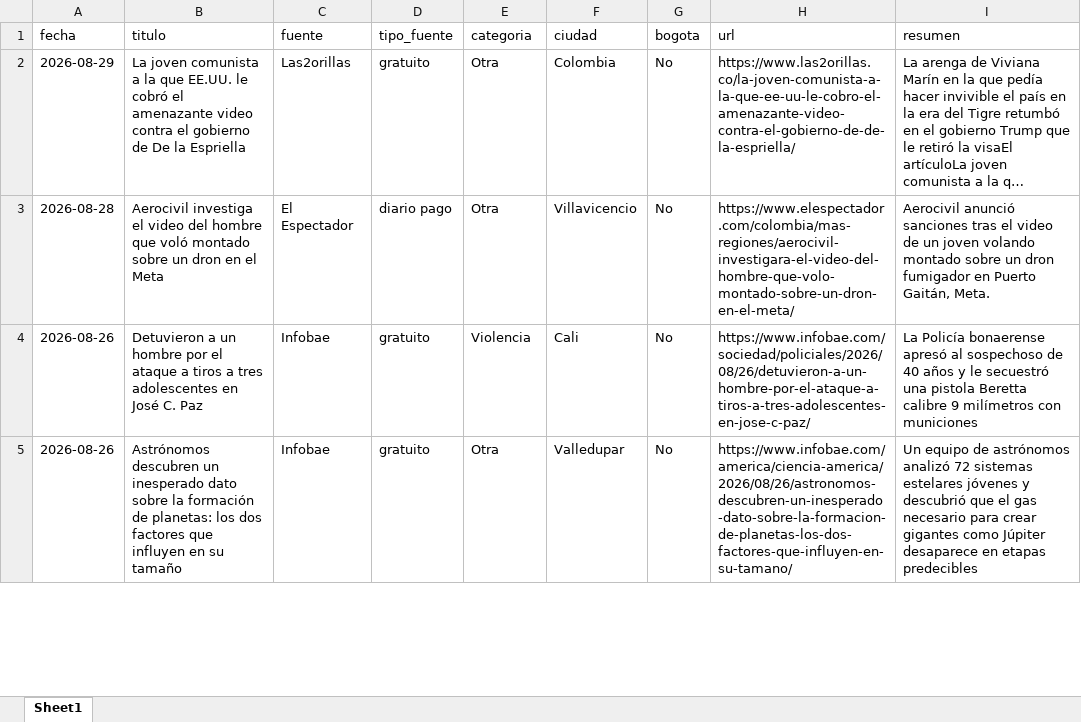
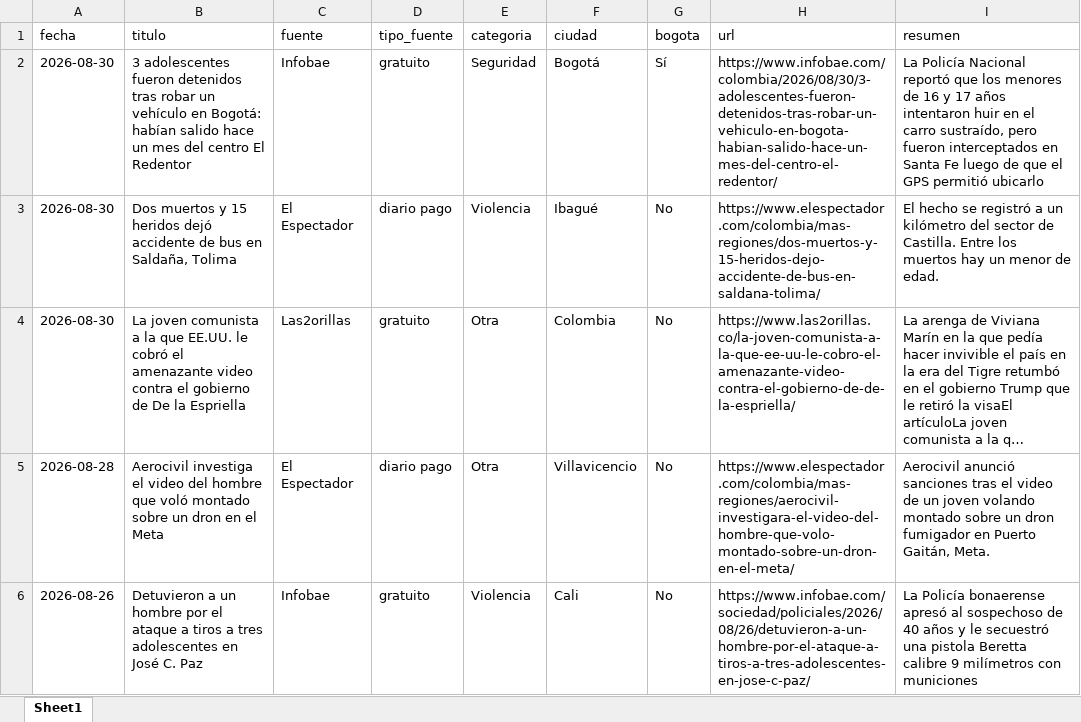
Before and after one commit to CarolinaHernandez2019/-monitoreo-noticias-juventud, an Excel workbook: data/noticias.xlsx, sheet Sheet1, drawn as a sheet; only a part is shown; the shorter side is filled out with more unchanged rows; long unchanged cells end in …; values as stored, in another font and other column widths than the file's, no borders; addresses are those after the commit; the diff names each change by its address in the sheet, - before the commit and + after, or states it on an @@ line.

```diff
--- a/data/noticias.xlsx (sheet Sheet1)
+++ b/data/noticias.xlsx (sheet Sheet1)
+row 2: 2026-08-30 | 3 adolescentes fueron detenidos tras robar un vehículo en Bogotá: habían salido hace un mes del centro El Redentor | Infobae | gratuito | Seguridad | Bogotá | Sí | https://www.infobae.com/colombia/2026/08/30/3-adolescentes-fueron-detenidos-tras-robar-un-vehiculo-en-bogota-habian-salido-hace-un-mes-del-centro-el-redentor/ | La Policía Nacional reportó que los menores de 16 y 17 años intentaron huir en el carro sustraído, pero fueron interceptados en Santa Fe luego de que el GPS permitió ubicarlo
+row 3: 2026-08-30 | Dos muertos y 15 heridos dejó accidente de bus en Saldaña, Tolima | El Espectador | diario pago | Violencia | Ibagué | No | https://www.elespectador.com/colombia/mas-regiones/dos-muertos-y-15-heridos-dejo-accidente-de-bus-en-saldana-tolima/ | El hecho se registró a un kilómetro del sector de Castilla. Entre los muertos hay un menor de edad.
-A4 (fecha): 2026-08-29
+A4 (fecha): 2026-08-30
```
